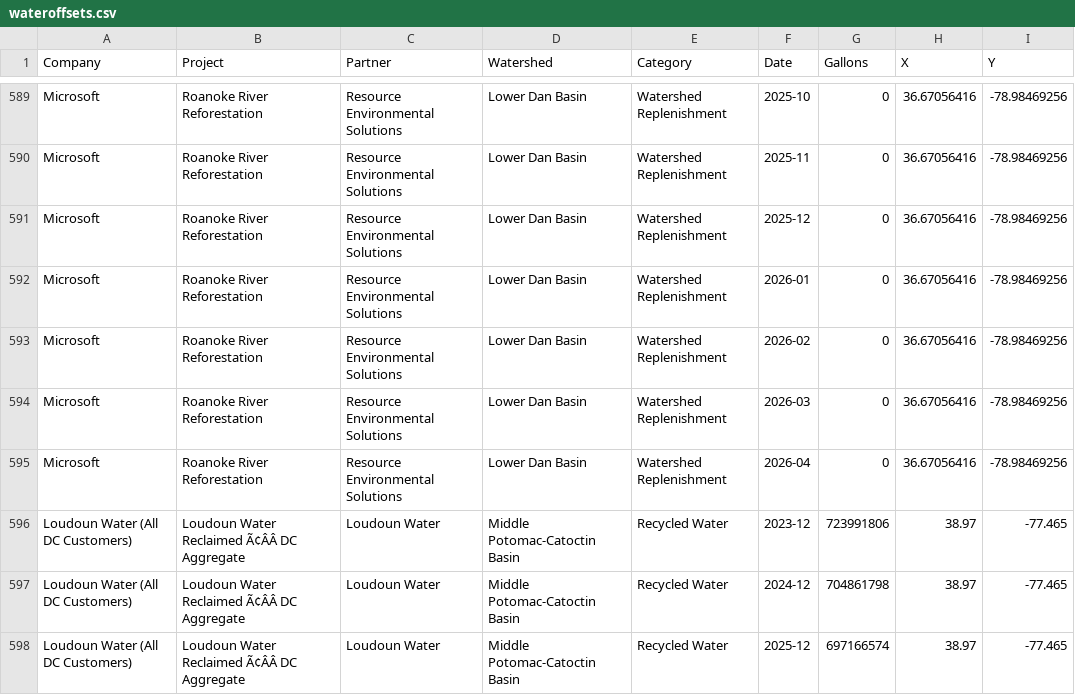
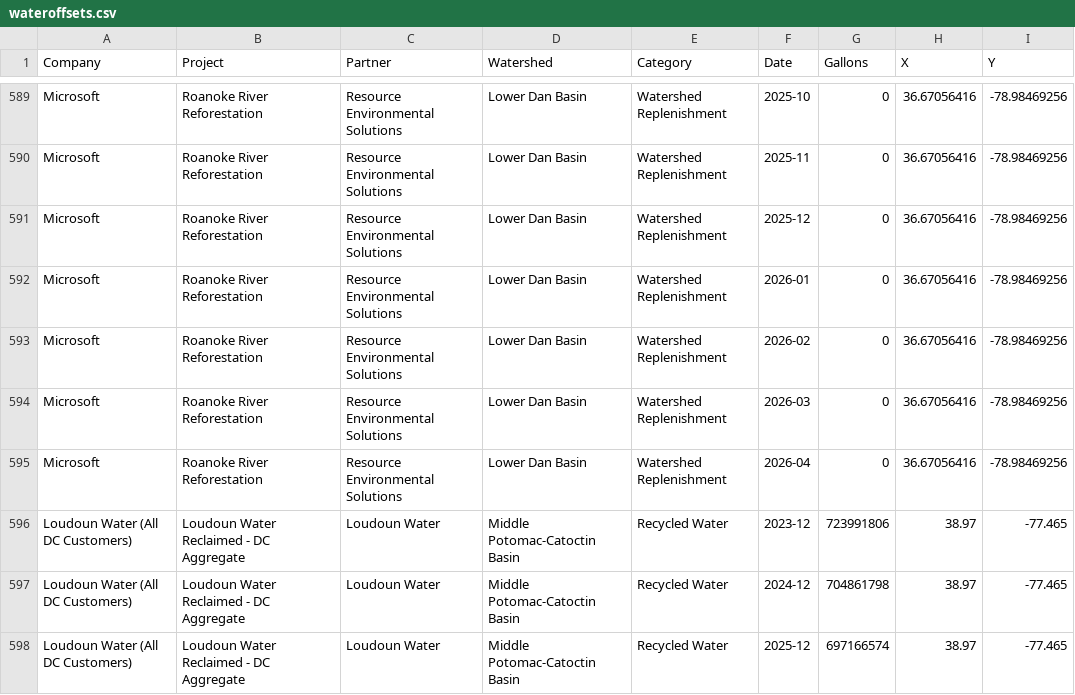
Before and after one commit to bluecredits/datacenterwaterleaks, a CSV file: data/wateroffsets.csv, drawn as a sheet; only a part is shown, gaps mark what is left out; the diff covers the shown part only; the diff names each change by its address in the sheet, - before the commit and + after, or states it on an @@ line.

```diff
--- a/data/wateroffsets.csv
+++ b/data/wateroffsets.csv
-B596:B598 (Project): Loudoun Water Reclaimed Ã¢ÂÂ DC Aggregate
+B596:B598 (Project): Loudoun Water Reclaimed - DC Aggregate
```
Also changed, not shown: 27 edited cells elsewhere in this file, 1 other file.
